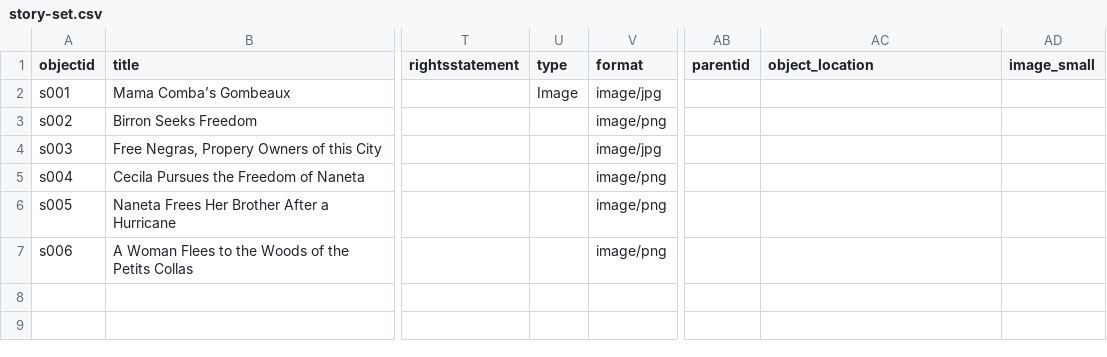
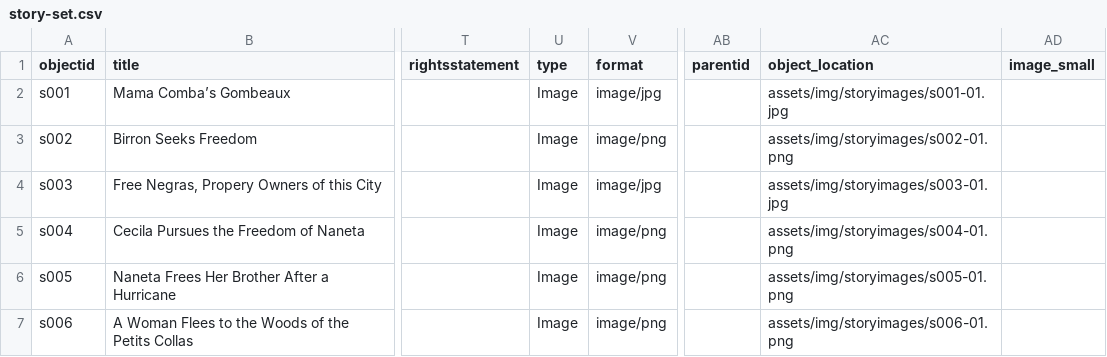
Before and after one commit to lxcprojects/storysite, a CSV file: _data/story-set.csv, drawn as a sheet; only a part is shown, gaps mark what is left out; the diff names each change by its address in the sheet, - before the commit and + after, or states it on an @@ line.

Commit message:
test relative path

```diff
--- a/_data/story-set.csv
+++ b/_data/story-set.csv
-AC2 (object_location): (empty)
+AC2 (object_location): assets/img/storyimages/s001-01.jpg
-U3:U7 (type): (empty)
+U3:U7 (type): Image
-AC3 (object_location): (empty)
+AC3 (object_location): assets/img/storyimages/s002-01.png
-AC4 (object_location): (empty)
+AC4 (object_location): assets/img/storyimages/s003-01.jpg
-AC5 (object_location): (empty)
+AC5 (object_location): assets/img/storyimages/s004-01.png
-AC6 (object_location): (empty)
+AC6 (object_location): assets/img/storyimages/s005-01.png
-AC7 (object_location): (empty)
+AC7 (object_location): assets/img/storyimages/s006-01.png
```
